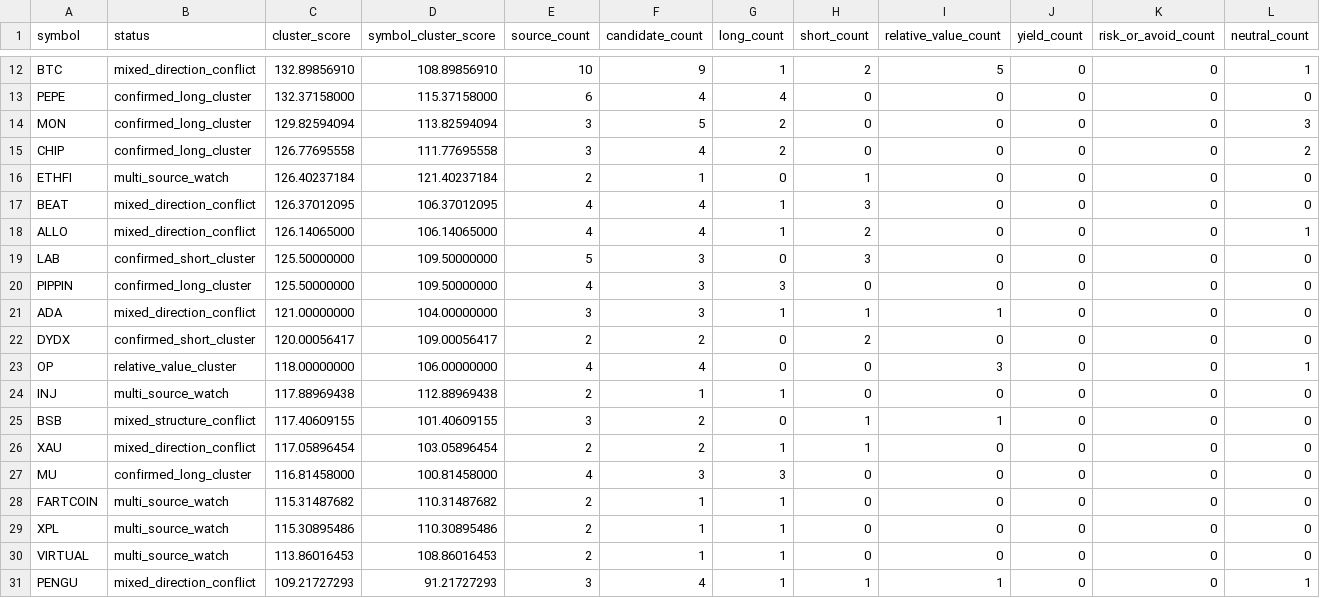
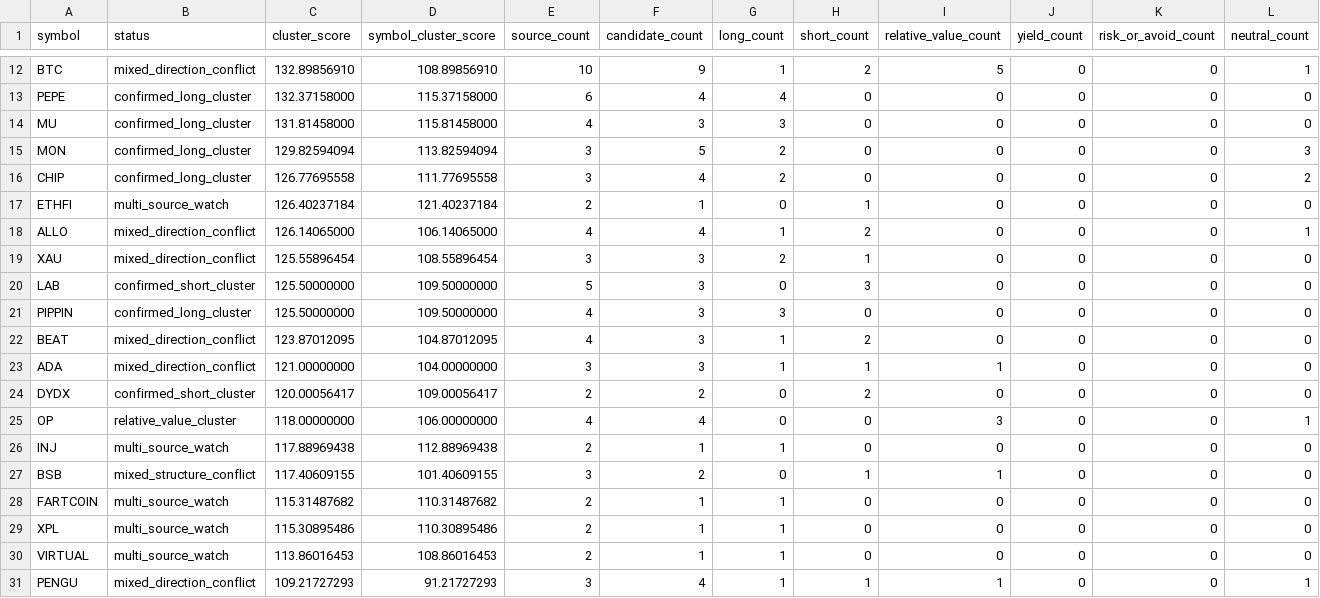
Before and after one commit to tomato414941/alpha-os, a CSV file: strategies/current_symbol_cluster_conflicts.csv, drawn as a sheet; only a part is shown, gaps mark what is left out; removed rows and columns are numbered as before the commit, all else as after; rows hold the shown columns only; the diff names each change by its address in the sheet, - before the commit and + after, or states it on an @@ line.

```diff
--- a/strategies/current_symbol_cluster_conflicts.csv
+++ b/strategies/current_symbol_cluster_conflicts.csv
+row 14: MU | confirmed_long_cluster | 131.81458000 | 115.81458000 | 4 | 3 | 3 | 0 | 0 | 0 | 0 | 0
-row 17: BEAT | mixed_direction_conflict | 126.37012095 | 106.37012095 | 4 | 4 | 1 | 3 | 0 | 0 | 0 | 0
+row 19: XAU | mixed_direction_conflict | 125.55896454 | 108.55896454 | 3 | 3 | 2 | 1 | 0 | 0 | 0 | 0
+row 22: BEAT | mixed_direction_conflict | 123.87012095 | 104.87012095 | 4 | 3 | 1 | 2 | 0 | 0 | 0 | 0
-row 26: XAU | mixed_direction_conflict | 117.05896454 | 103.05896454 | 2 | 2 | 1 | 1 | 0 | 0 | 0 | 0
-row 27: MU | confirmed_long_cluster | 116.81458000 | 100.81458000 | 4 | 3 | 3 | 0 | 0 | 0 | 0 | 0
```
Also changed, not shown: strategies/current_alpha_stack.csv, strategies/current_symbol_cluster_label_queue.csv, 12 other files.
